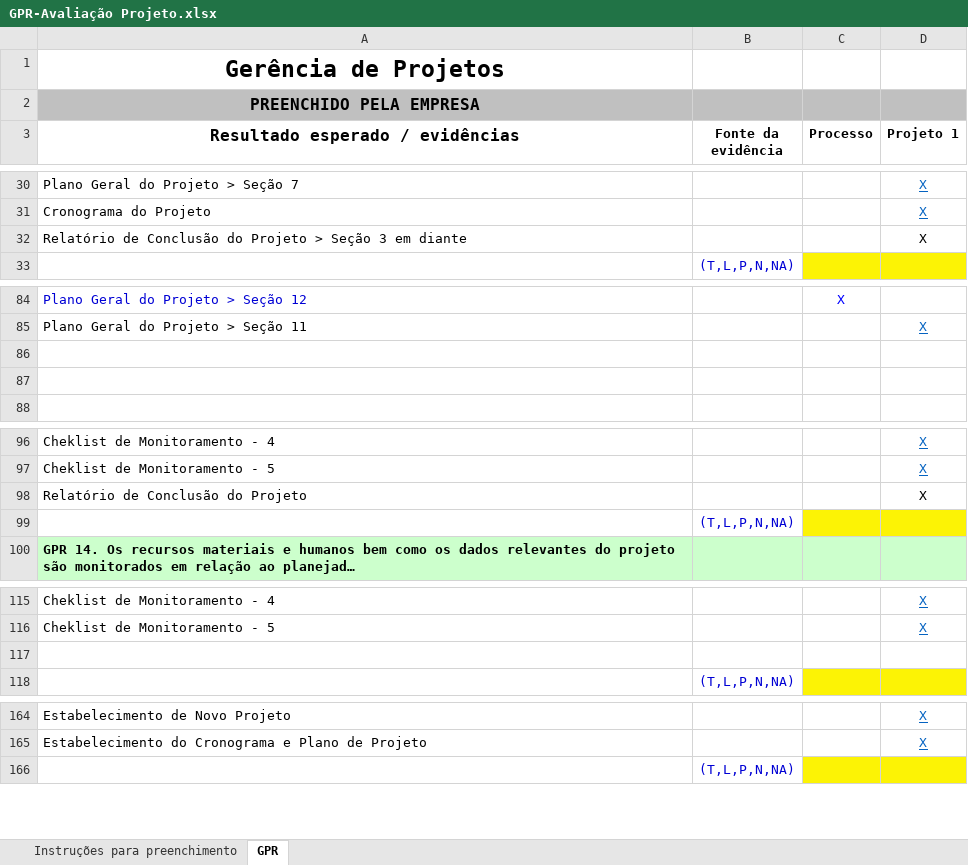
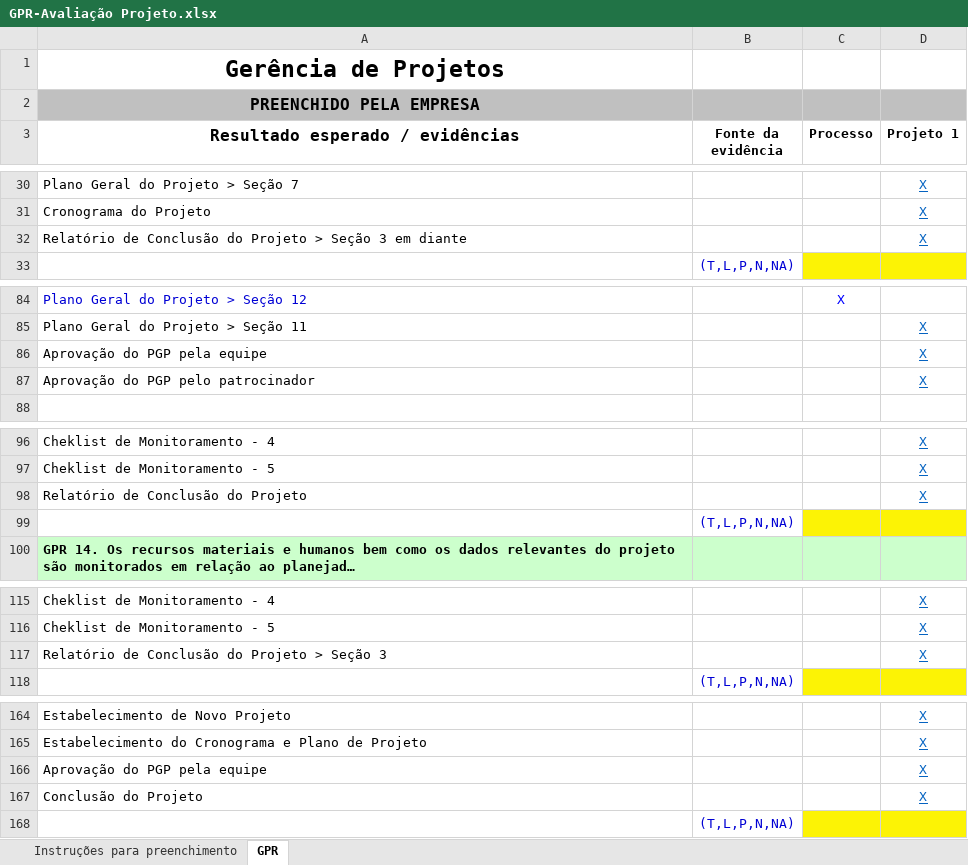
Before and after one commit to matheuspiment/PSW, an Excel workbook: Processo/Avaliação/GPR-Avaliação Projeto.xlsx, sheet GPR, drawn as a sheet; only a part is shown, gaps mark what is left out; long unchanged cells end in …; values as stored, in another font and other column widths than the file's, no borders; the diff covers the shown part only; the diff names each change by its address in the sheet, - before the commit and + after, or states it on an @@ line.

Commit message:
Update GPR-Avaliação Projeto
Atualização dos hiperlinks para os artefatos do projeto.

```diff
--- a/Processo/Avaliação/GPR-Avaliação Projeto.xlsx (sheet GPR)
+++ b/Processo/Avaliação/GPR-Avaliação Projeto.xlsx (sheet GPR)
@@ D32 underline: off → on, text colour: black → #0563C1 @@
-row 86: (empty)
+row 86: Aprovação do PGP pela equipe |  |  | X
-row 87: (empty)
+row 87: Aprovação do PGP pelo patrocinador |  |  | X
@@ D98 underline: off → on, text colour: black → #0563C1 @@
-row 117: (empty)
+row 117: Relatório de Conclusão do Projeto > Seção 3 |  |  | X
+row 166: Aprovação do PGP pela equipe |  |  | X
+row 167: Conclusão do Projeto |  |  | X
```
Also changed, not shown: cell formats elsewhere in this sheet.
